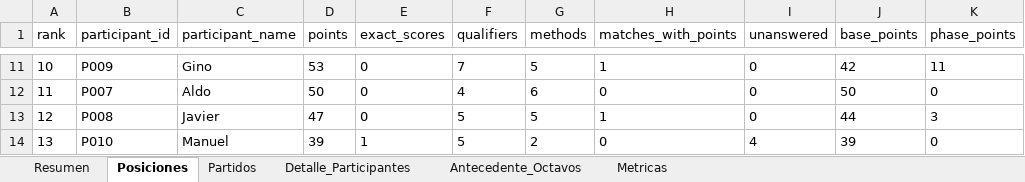
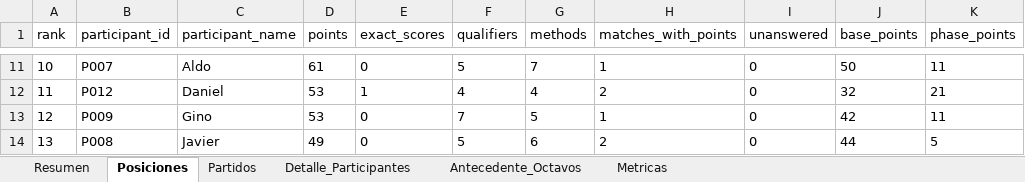
Before and after one commit to jjcayito/kinela-mundialista, an Excel workbook: docs/kinela_actualizada.xlsx, sheet Posiciones, drawn as a sheet; only a part is shown, gaps mark what is left out; values as stored, in another font and other column widths than the file's, no borders; the diff covers the shown part only; the diff names each change by its address in the sheet, - before the commit and + after, or states it on an @@ line.

```diff
--- a/docs/kinela_actualizada.xlsx (sheet Posiciones)
+++ b/docs/kinela_actualizada.xlsx (sheet Posiciones)
-B11 (participant_id): P009
+B11 (participant_id): P007
-C11 (participant_name): Gino
+C11 (participant_name): Aldo
-D11 (points): 53
+D11 (points): 61
-F11 (qualifiers): 7
+F11 (qualifiers): 5
-G11 (methods): 5
+G11 (methods): 7
-J11 (base_points): 42
+J11 (base_points): 50
-B12 (participant_id): P007
+B12 (participant_id): P012
-C12 (participant_name): Aldo
+C12 (participant_name): Daniel
-D12 (points): 50
+D12 (points): 53
-E12 (exact_scores): 0
+E12 (exact_scores): 1
-G12 (methods): 6
+G12 (methods): 4
-H12 (matches_with_points): 0
+H12 (matches_with_points): 2
-J12 (base_points): 50
+J12 (base_points): 32
-K12 (phase_points): 0
+K12 (phase_points): 21
-B13 (participant_id): P008
+B13 (participant_id): P009
-C13 (participant_name): Javier
+C13 (participant_name): Gino
-D13 (points): 47
+D13 (points): 53
-F13 (qualifiers): 5
+F13 (qualifiers): 7
-J13 (base_points): 44
+J13 (base_points): 42
-K13 (phase_points): 3
+K13 (phase_points): 11
-B14 (participant_id): P010
+B14 (participant_id): P008
-C14 (participant_name): Manuel
+C14 (participant_name): Javier
-D14 (points): 39
+D14 (points): 49
-E14 (exact_scores): 1
+E14 (exact_scores): 0
-G14 (methods): 2
+G14 (methods): 6
-H14 (matches_with_points): 0
+H14 (matches_with_points): 2
-I14 (unanswered): 4
+I14 (unanswered): 0
-J14 (base_points): 39
+J14 (base_points): 44
-K14 (phase_points): 0
+K14 (phase_points): 5
```
Also changed, not shown: 1 added row, 1 removed row and 107 edited cells elsewhere in this sheet, sheet Detalle_Participantes, sheet Partidos, sheet Metricas, sheet Resumen, 1 other file.
